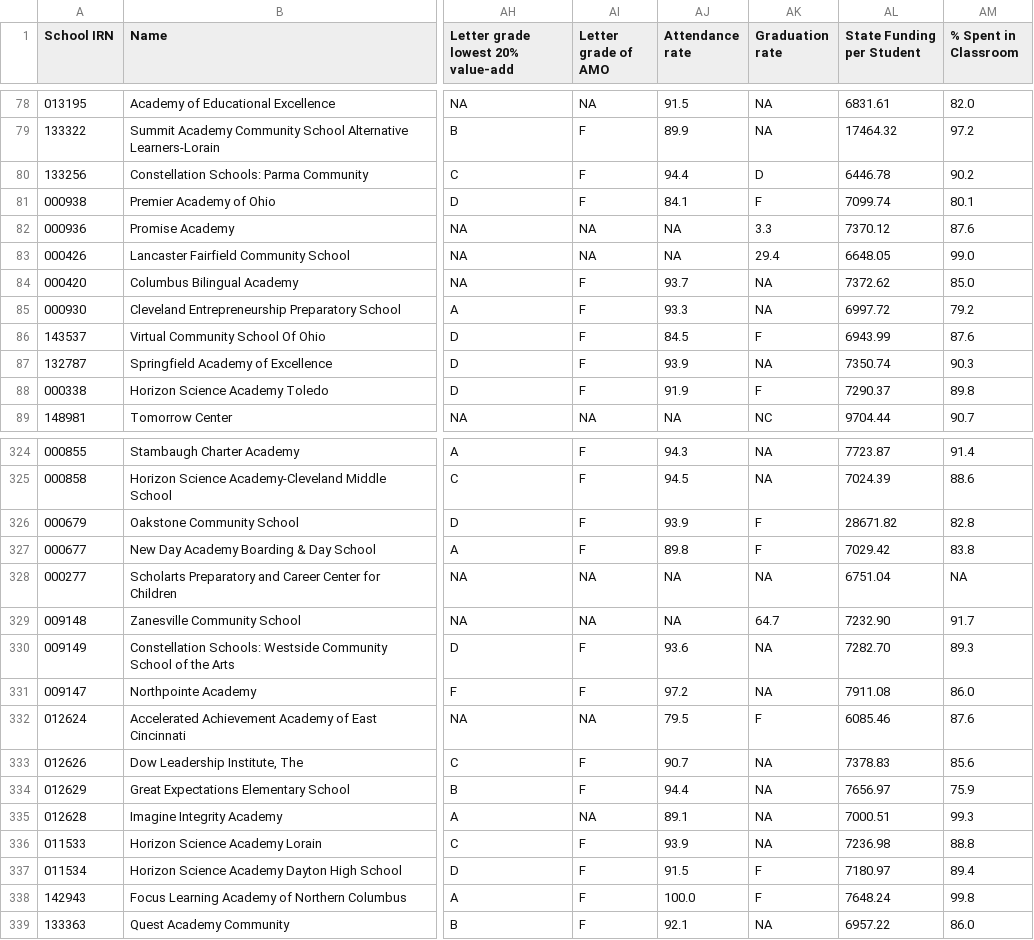
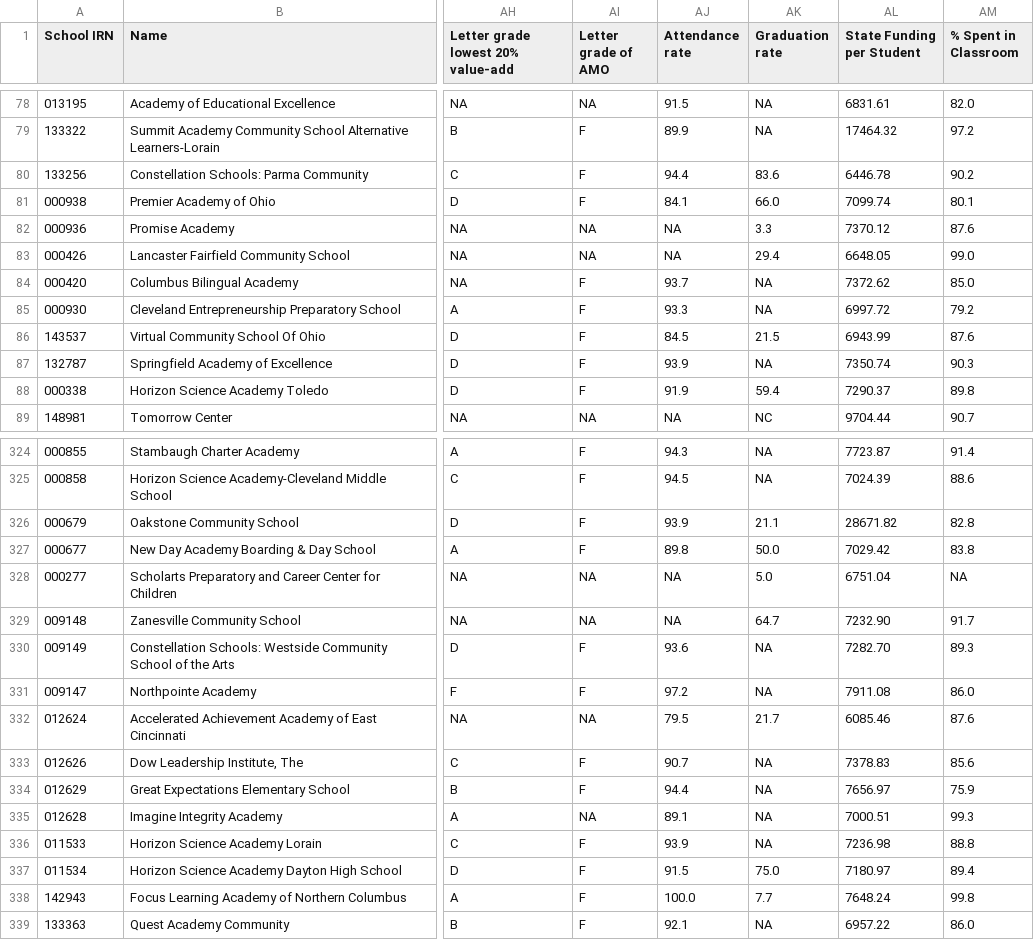
Before and after one commit to CompareYourCharter/OH-data, a CSV file: charter-web/Detail - Charters.csv, drawn as a sheet; only a part is shown, gaps mark what is left out; the diff covers the shown part only; the diff names each change by its address in the sheet, - before the commit and + after, or states it on an @@ line.

Commit message:
Restored traditional charter school grade rate computation.

```diff
--- a/charter-web/Detail - Charters.csv
+++ b/charter-web/Detail - Charters.csv
-AK80 (Graduation rate): D
+AK80 (Graduation rate): 83.6
-AK81 (Graduation rate): F
+AK81 (Graduation rate): 66.0
-AK86 (Graduation rate): F
+AK86 (Graduation rate): 21.5
-AK88 (Graduation rate): F
+AK88 (Graduation rate): 59.4
-AK326 (Graduation rate): F
+AK326 (Graduation rate): 21.1
-AK327 (Graduation rate): F
+AK327 (Graduation rate): 50.0
-AK328 (Graduation rate): NA
+AK328 (Graduation rate): 5.0
-AK332 (Graduation rate): F
+AK332 (Graduation rate): 21.7
-AK337 (Graduation rate): F
+AK337 (Graduation rate): 75.0
-AK338 (Graduation rate): F
+AK338 (Graduation rate): 7.7
```
Also changed, not shown: 48 edited cells elsewhere in this file, 1 other file.
